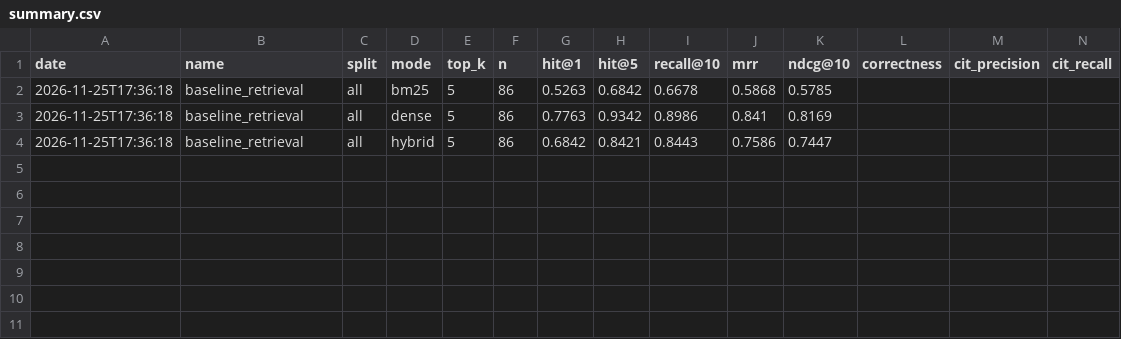
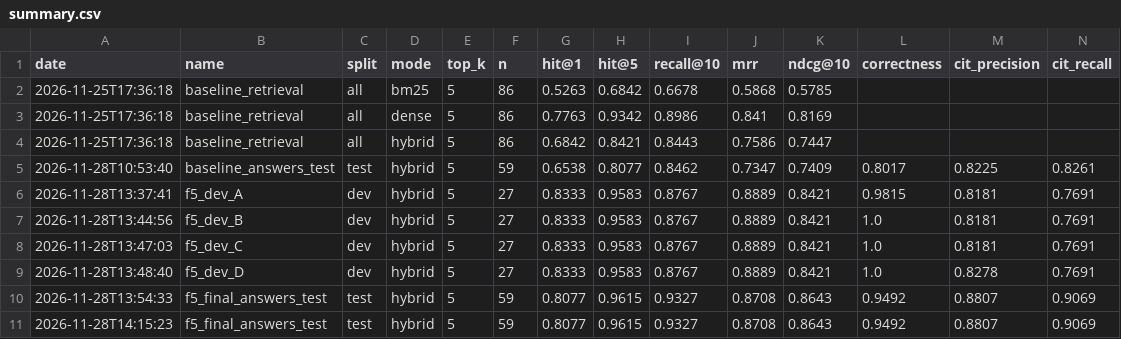
Before and after one commit to VarMattew/kerdezd-a-tvszt, a CSV file: results/summary.csv, drawn as a sheet; only a part is shown; rows hold the shown columns only; the diff names each change by its address in the sheet, - before the commit and + after, or states it on an @@ line.

Commit message:
F5: advanced RAG – lekérdezés-átírás, bge-reranker, zajszűrés; test: válaszhelyesség 0,80 -> 0,95
- szótáras bővítés (data/glossary.yaml) + LLM-átírás (gpt-oss-20b), multi-query RRF
- súlyozott RRF, cross-encoder reranker (bge-reranker-v2-m3 / mMiniLM) SQLite-pontszámcache-sel
- zajszűrés, kereszthivatkozás-bővítés, sandwich-sorrend (kapcsolható)
- ablációs futtató (eval/ablate.py), dev-en választott, test-en mért konfiguráció (configs/final.yaml)
- test: retrieval hit@5 0,81 -> 0,96, téves elutasítás 15% -> 2%, hivatkozási precizitás 0,82 -> 0,88
- bíró: gemini-3.5-flash-lite (a 3.5-flash napi kerete ~20 kérés); tűrőbb JSON-feldolgozás

```diff
--- a/results/summary.csv
+++ b/results/summary.csv
+row 5: 2026-11-28T10:53:40 | baseline_answers_test | test | hybrid | 5 | 59 | 0.6538 | 0.8077 | 0.8462 | 0.7347 | 0.7409 | 0.8017 | 0.8225 | 0.8261
+row 6: 2026-11-28T13:37:41 | f5_dev_A | dev | hybrid | 5 | 27 | 0.8333 | 0.9583 | 0.8767 | 0.8889 | 0.8421 | 0.9815 | 0.8181 | 0.7691
+row 7: 2026-11-28T13:44:56 | f5_dev_B | dev | hybrid | 5 | 27 | 0.8333 | 0.9583 | 0.8767 | 0.8889 | 0.8421 | 1.0 | 0.8181 | 0.7691
+row 8: 2026-11-28T13:47:03 | f5_dev_C | dev | hybrid | 5 | 27 | 0.8333 | 0.9583 | 0.8767 | 0.8889 | 0.8421 | 1.0 | 0.8181 | 0.7691
+row 9: 2026-11-28T13:48:40 | f5_dev_D | dev | hybrid | 5 | 27 | 0.8333 | 0.9583 | 0.8767 | 0.8889 | 0.8421 | 1.0 | 0.8278 | 0.7691
+row 10: 2026-11-28T13:54:33 | f5_final_answers_test | test | hybrid | 5 | 59 | 0.8077 | 0.9615 | 0.9327 | 0.8708 | 0.8643 | 0.9492 | 0.8807 | 0.9069
+row 11: 2026-11-28T14:15:23 | f5_final_answers_test | test | hybrid | 5 | 59 | 0.8077 | 0.9615 | 0.9327 | 0.8708 | 0.8643 | 0.9492 | 0.8807 | 0.9069
```
Also changed, not shown: 26 other files.
